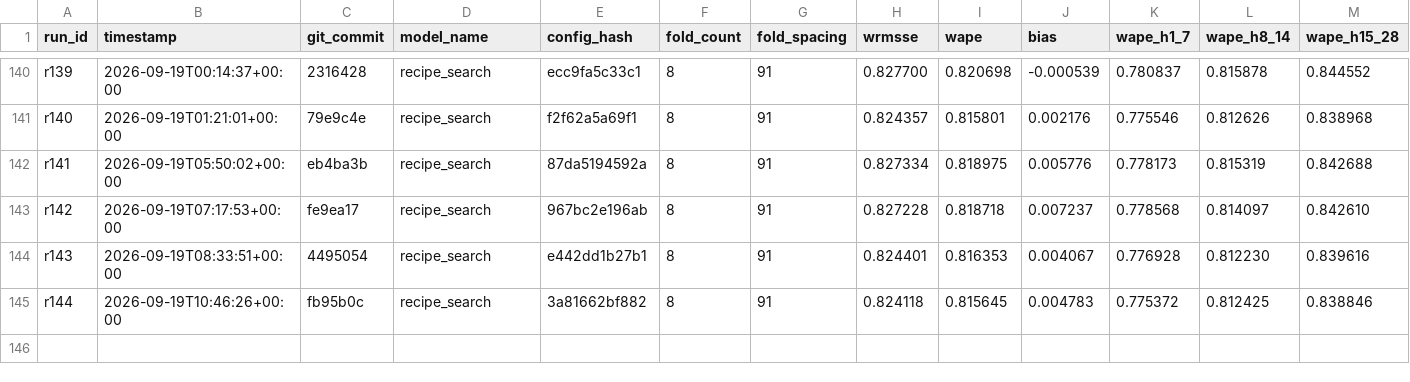
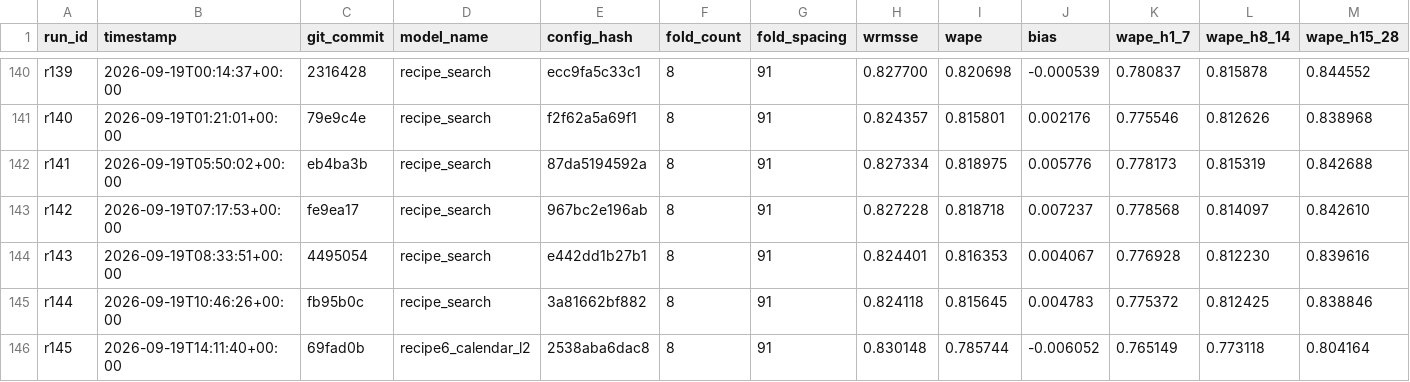
Before and after one commit to rslayer/kepler, a CSV file: runs/runs.csv, drawn as a sheet; only a part is shown, gaps mark what is left out; rows hold the shown columns only; the diff names each change by its address in the sheet, - before the commit and + after, or states it on an @@ line.

Commit message:
recipe_m5all_v9 r145: recipe6_calendar_l2 on m5_all (v9, JOBS=2)

```diff
--- a/runs/runs.csv
+++ b/runs/runs.csv
+row 146: r145 | 2026-09-19T14:11:40+00:00 | 69fad0b | recipe6_calendar_l2 | 2538aba6dac8 | 8 | 91 | 0.830148 | 0.785744 | -0.006052 | 0.765149 | 0.773118 | 0.804164
```
Also changed, not shown: 1 other file.
